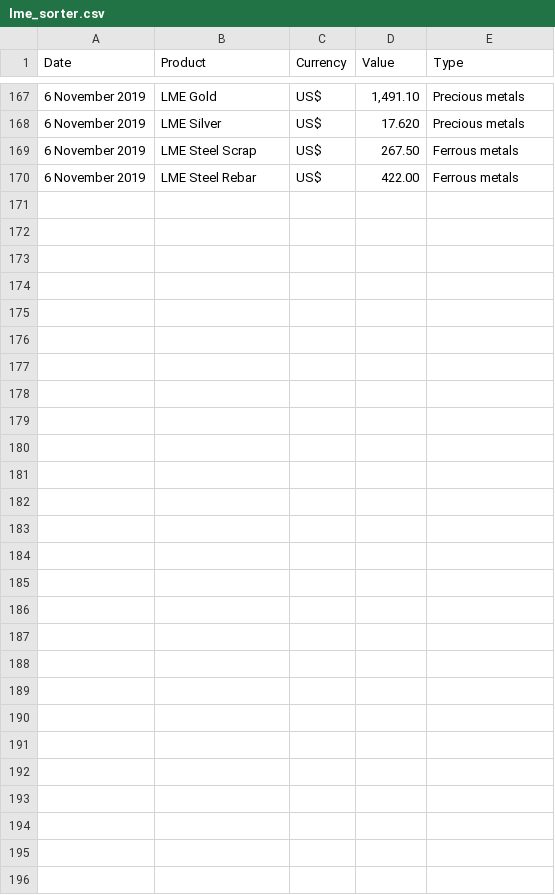
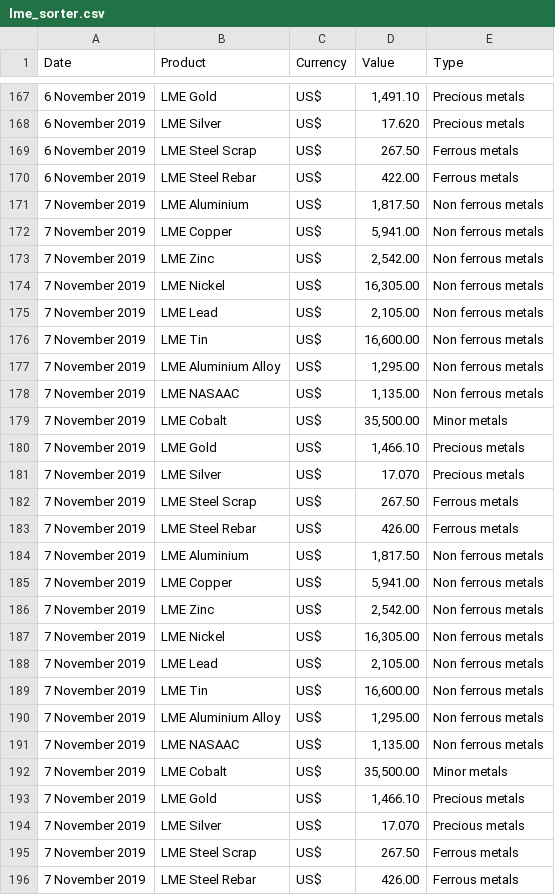
Before and after one commit to mbs76/LME-Scraper, a CSV file: lme_sorter.csv, drawn as a sheet; only a part is shown, gaps mark what is left out.

Commit message:
Update lme_sorter.csv

```diff
--- a/lme_sorter.csv
+++ b/lme_sorter.csv
@@ -170 +170,27 @@ Date,Product,Currency,Value,Type
 6 November 2019,LME Steel Rebar,US$,422.00,Ferrous metals
+7 November 2019,LME Aluminium,US$,"1,817.50",Non ferrous metals
+7 November 2019,LME Copper,US$,"5,941.00",Non ferrous metals
+7 November 2019,LME Zinc,US$,"2,542.00",Non ferrous metals
+7 November 2019,LME Nickel,US$,"16,305.00",Non ferrous metals
+7 November 2019,LME Lead,US$,"2,105.00",Non ferrous metals
+7 November 2019,LME Tin,US$,"16,600.00",Non ferrous metals
+7 November 2019,LME Aluminium Alloy,US$,"1,295.00",Non ferrous metals
+7 November 2019,LME NASAAC,US$,"1,135.00",Non ferrous metals
+7 November 2019,LME Cobalt,US$,"35,500.00",Minor metals
+7 November 2019,LME Gold,US$,"1,466.10",Precious metals
+7 November 2019,LME Silver,US$,17.070,Precious metals
+7 November 2019,LME Steel Scrap,US$,267.50,Ferrous metals
+7 November 2019,LME Steel Rebar,US$,426.00,Ferrous metals
+7 November 2019,LME Aluminium,US$,"1,817.50",Non ferrous metals
+7 November 2019,LME Copper,US$,"5,941.00",Non ferrous metals
+7 November 2019,LME Zinc,US$,"2,542.00",Non ferrous metals
+7 November 2019,LME Nickel,US$,"16,305.00",Non ferrous metals
+7 November 2019,LME Lead,US$,"2,105.00",Non ferrous metals
+7 November 2019,LME Tin,US$,"16,600.00",Non ferrous metals
+7 November 2019,LME Aluminium Alloy,US$,"1,295.00",Non ferrous metals
+7 November 2019,LME NASAAC,US$,"1,135.00",Non ferrous metals
+7 November 2019,LME Cobalt,US$,"35,500.00",Minor metals
+7 November 2019,LME Gold,US$,"1,466.10",Precious metals
+7 November 2019,LME Silver,US$,17.070,Precious metals
+7 November 2019,LME Steel Scrap,US$,267.50,Ferrous metals
+7 November 2019,LME Steel Rebar,US$,426.00,Ferrous metals
```
